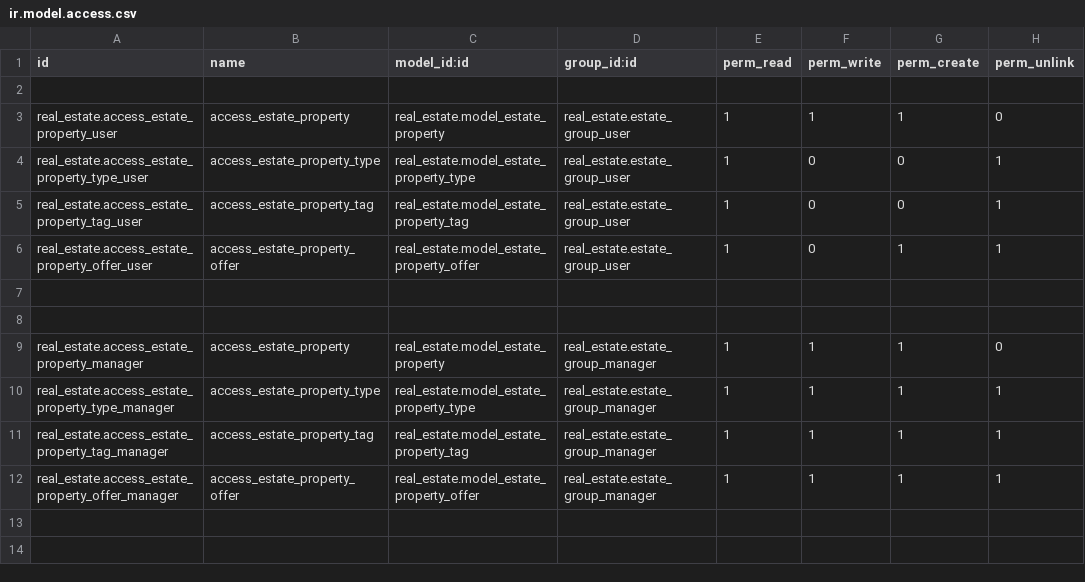
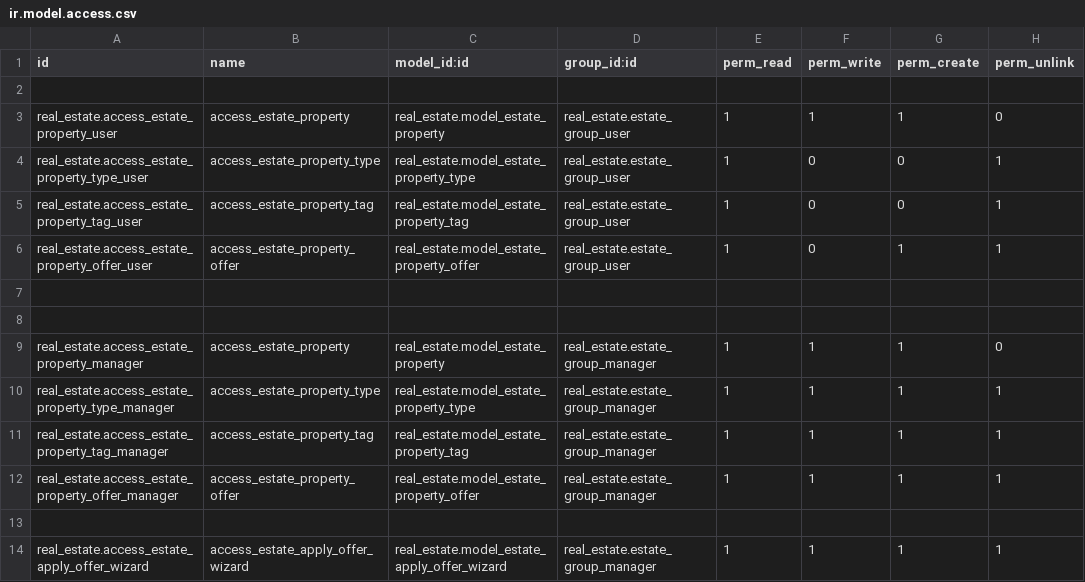
Before and after one commit to prra-odoo/odoo-training-2023, a CSV file: real_estate/security/ir.model.access.csv, drawn as a sheet; the diff names each change by its address in the sheet, - before the commit and + after, or states it on an @@ line.

Commit message:
[IMP] real_estate: add wizard
implements wizard for adding multiple offers for more than one property
simultaneously in estate.property model.

```diff
--- a/real_estate/security/ir.model.access.csv
+++ b/real_estate/security/ir.model.access.csv
+row 13: (empty)
+row 14: real_estate.access_estate_apply_offer_wizard | access_estate_apply_offer_wizard | real_estate.model_estate_apply_offer_wizard | real_estate.estate_group_manager | 1 | 1 | 1 | 1
```
Also changed, not shown: 7 other files.
